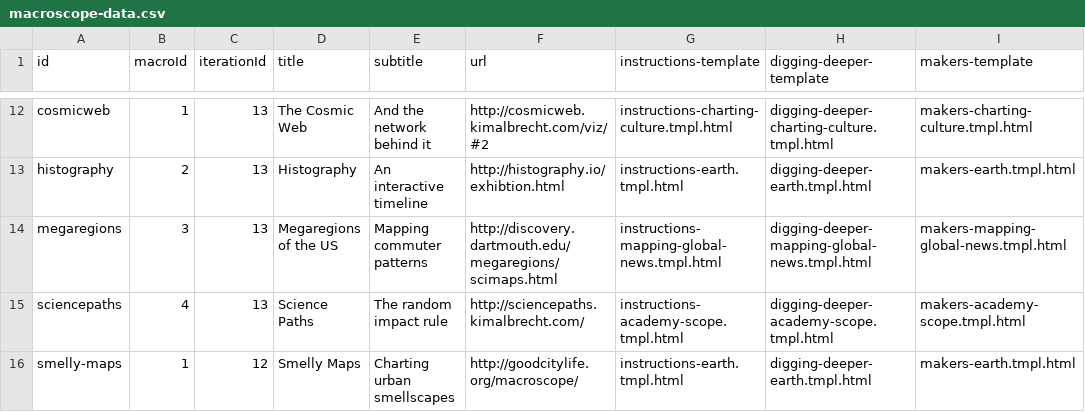
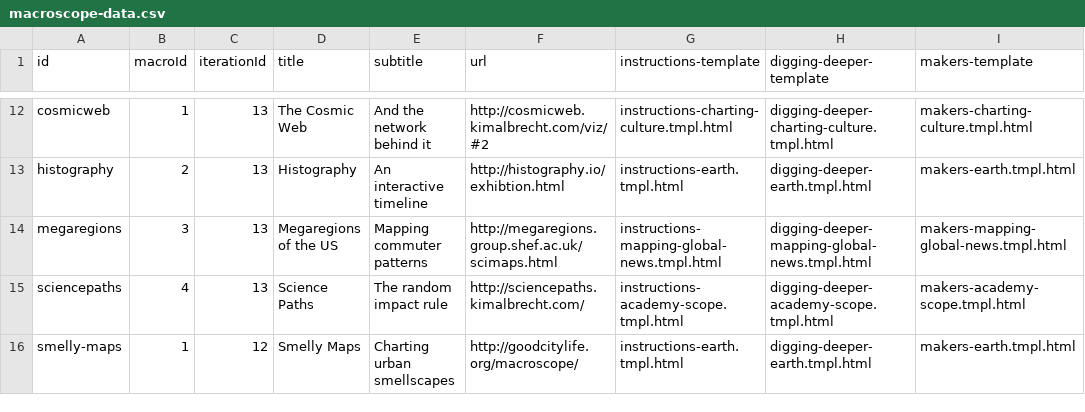
Before and after one commit to cns-iu/macroscope-kiosk, a CSV file: src/assets/data/macroscope-data.csv, drawn as a sheet; only a part is shown, gaps mark what is left out; the diff names each change by its address in the sheet, - before the commit and + after, or states it on an @@ line.

Commit message:
Update megaregions url

```diff
--- a/src/assets/data/macroscope-data.csv
+++ b/src/assets/data/macroscope-data.csv
-F14 (url): http://discovery.dartmouth.edu/megaregions/scimaps.html
+F14 (url): http://megaregions.group.shef.ac.uk/scimaps.html
```
